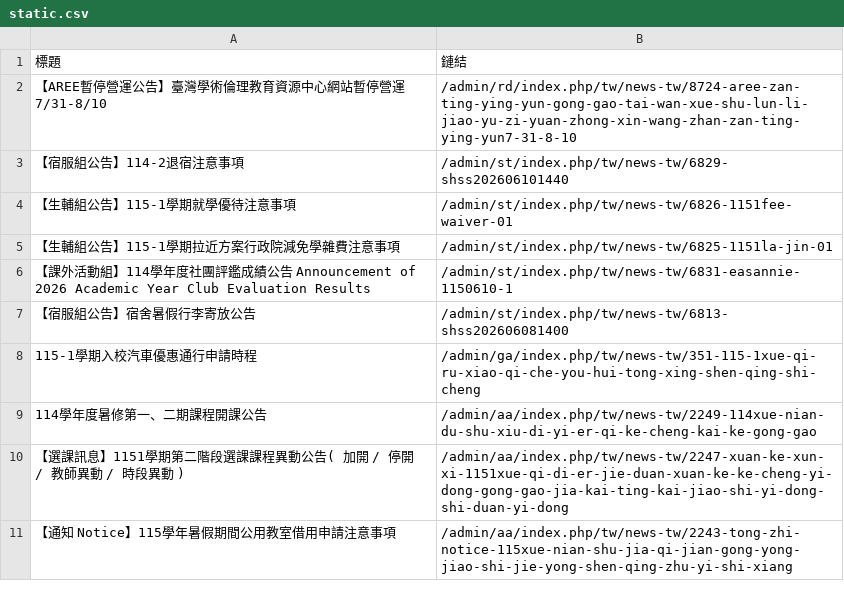
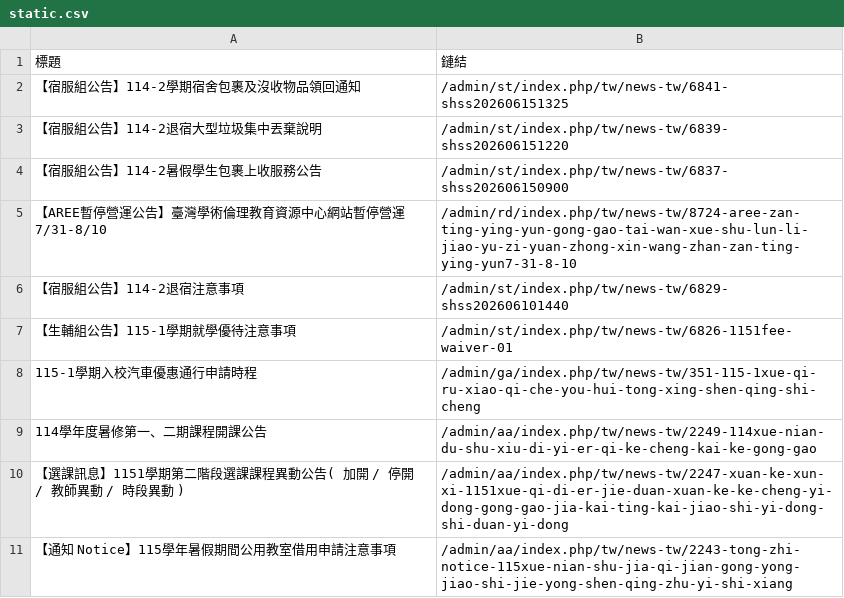
Before and after one commit to Anson0359/MidProject_Web_Crawler, a CSV file: static.csv, drawn as a sheet; only a part is shown; removed rows and columns are numbered as before the commit, all else as after; the diff names each change by its address in the sheet, - before the commit and + after, or states it on an @@ line.

```diff
--- a/static.csv
+++ b/static.csv
+row 2: 【宿服組公告】114-2學期宿舍包裹及沒收物品領回通知 | /admin/st/index.php/tw/news-tw/6841-shss202606151325
+row 3: 【宿服組公告】114-2退宿大型垃圾集中丟棄說明 | /admin/st/index.php/tw/news-tw/6839-shss202606151220
+row 4: 【宿服組公告】114-2暑假學生包裹上收服務公告 | /admin/st/index.php/tw/news-tw/6837-shss202606150900
-row 5: 【生輔組公告】115-1學期拉近方案行政院減免學雜費注意事項 | /admin/st/index.php/tw/news-tw/6825-1151la-jin-01
-row 6: 【課外活動組】114學年度社團評鑑成績公告 Announcement of 2026 Academic Year Club Evaluation Results | /admin/st/index.php/tw/news-tw/6831-easannie-1150610-1
-row 7: 【宿服組公告】宿舍暑假行李寄放公告 | /admin/st/index.php/tw/news-tw/6813-shss202606081400
```
Also changed, not shown: api.csv.
